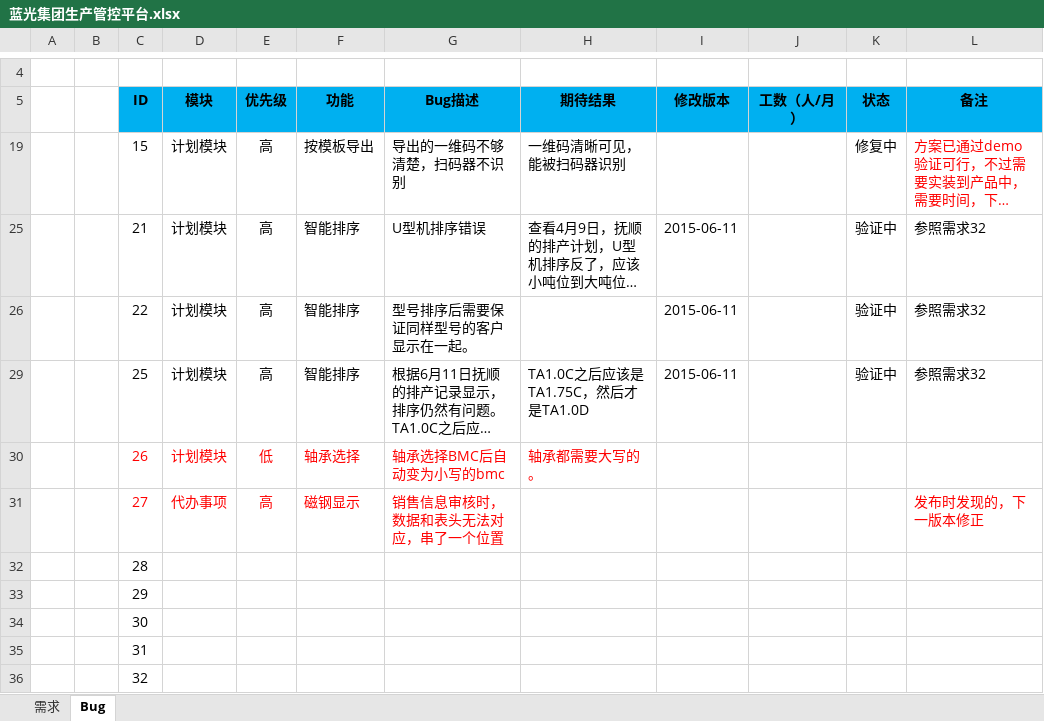
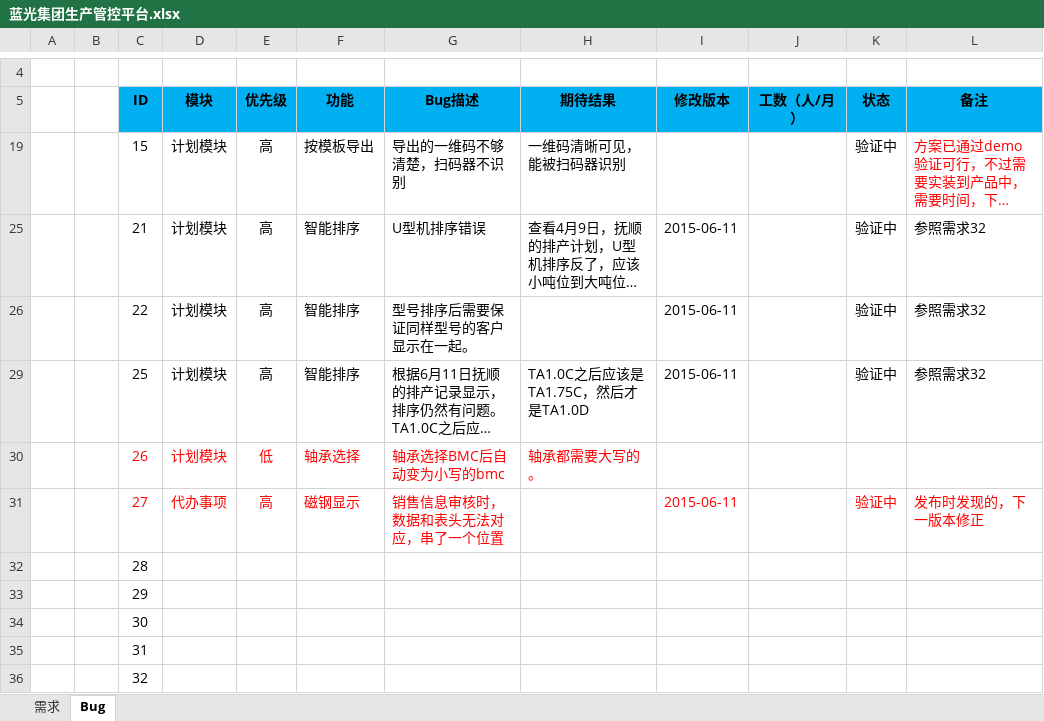
Before and after one commit to Patrick-Wang/BlueRay, an Excel workbook: Documentation/蓝光集团生产管控平台.xlsx, sheet Bug, drawn as a sheet; only a part is shown, gaps mark what is left out; long unchanged cells end in …; values as stored, in another font and other column widths than the file's, no borders; the diff names each change by its address in the sheet, - before the commit and + after, or states it on an @@ line.

```diff
--- a/Documentation/蓝光集团生产管控平台.xlsx (sheet Bug)
+++ b/Documentation/蓝光集团生产管控平台.xlsx (sheet Bug)
-K19 (状态): 修复中
+K19 (状态): 验证中
-I31 (修改版本): (empty)
+I31 (修改版本): 2015-06-11
-K31 (状态): (empty)
+K31 (状态): 验证中
```
Also changed, not shown: sheet 需求, 1 other file.
